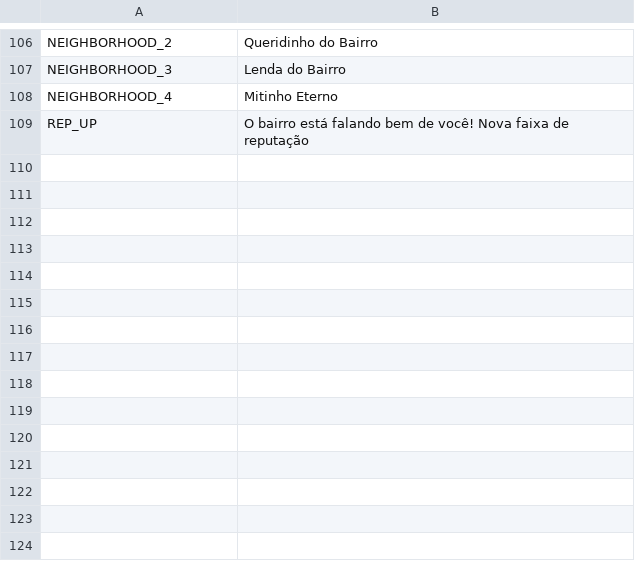
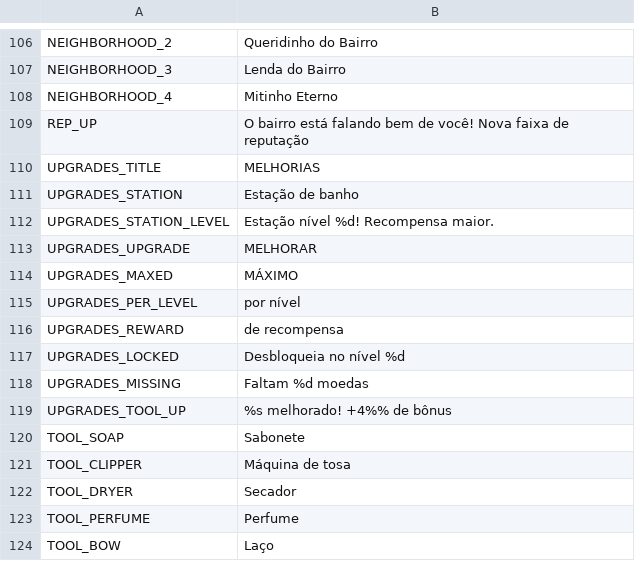
Before and after one commit to berger33/game_idlepet, a CSV file: data/localization/pt_BR.csv, drawn as a sheet; only a part is shown, gaps mark what is left out; the diff names each change by its address in the sheet, - before the commit and + after, or states it on an @@ line.

Commit message:
feat: HUD V2 — mobiliário funcional por código, pet ancorado nos pés e painel único de melhorias
Realinhamento pedido pelo usuário (pets fora da banheira e utensílios fora
das prateleiras entre cenários). Causa raiz: três fontes de posição
divergentes (const do canvas, service_layouts.json, auditoria V1) + móveis
pintados que mudavam de lugar em cada ilustração.

- StationArt.gd (novo): estante, 5 estações (banheira c/ borda frontal que
  oclui as patas, mesa, maca, pedestal, otomana) e placa do título — tudo
  desenhado por código, alinhamento garantido por construção
- pet_position agora é a ÂNCORA DOS PÉS (baseline aplicada no draw);
  superfície da estação = Y do pet, uniforme (540,1160) nos 5 serviços;
  hit test de carinho via pet_focus(); corações reposicionados; fallback
  vetorial com offset correto
- Fonte única de layout: service_layouts.json via ContentDB.service_layout();
  consts SERVICE_TOOL_Y/SERVICE_PET_POSITIONS removidos; prateleiras
  uniformes 560..1240 (centros dos utensílios) em todos os serviços
- 5 backgrounds regenerados como cenário ambiente (768×1376): parede
  direita limpa p/ estante (densidade de bordas 7–37% da global, verificada
  programaticamente) e piso central livre p/ estação
- Botões grandes de upgrade removidos do HUD; botão redondo único no canto
  superior direito (ícone procedural upgrades.png) abre o painel de
  melhorias do MetaPanel: estação + 5 utensílios por moedas, com travas por
  nível, estados máximos e pulso quando há melhoria comprável
- 15 chaves de localização × 3 idiomas; compose_preview lê o JSON (pés);
  smoke_interact afirma o contrato espacial em runtime + ciclo do painel;
  doc SCENE_PLACEMENT V2

Co-authored-by: arena-agent <297053741+arena-agent@users.noreply.github.com>

```diff
--- a/data/localization/pt_BR.csv
+++ b/data/localization/pt_BR.csv
+row 110: UPGRADES_TITLE | MELHORIAS
+row 111: UPGRADES_STATION | Estação de banho
+row 112: UPGRADES_STATION_LEVEL | Estação nível %d! Recompensa maior.
+row 113: UPGRADES_UPGRADE | MELHORAR
+row 114: UPGRADES_MAXED | MÁXIMO
+row 115: UPGRADES_PER_LEVEL | por nível
+row 116: UPGRADES_REWARD | de recompensa
+row 117: UPGRADES_LOCKED | Desbloqueia no nível %d
+row 118: UPGRADES_MISSING | Faltam %d moedas
+row 119: UPGRADES_TOOL_UP | %s melhorado! +4%% de bônus
+row 120: TOOL_SOAP | Sabonete
+row 121: TOOL_CLIPPER | Máquina de tosa
+row 122: TOOL_DRYER | Secador
+row 123: TOOL_PERFUME | Perfume
+row 124: TOOL_BOW | Laço
```
Also changed, not shown: data/localization/en_US.csv, data/localization/es_ES.csv, 17 other files.
